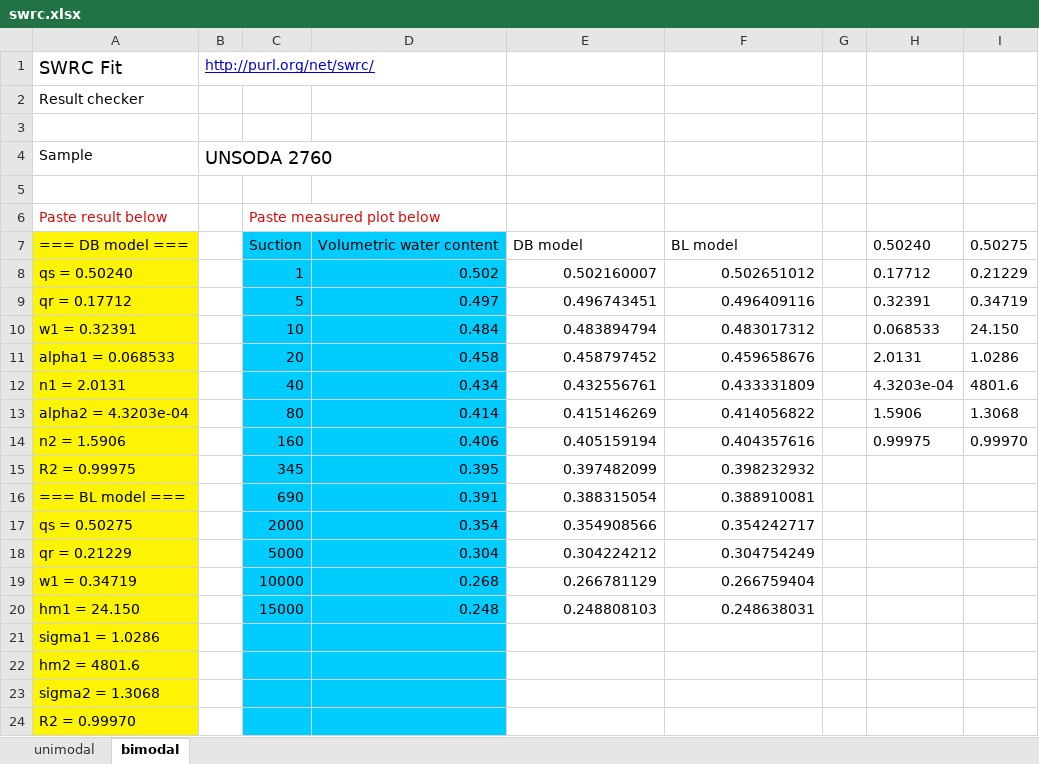
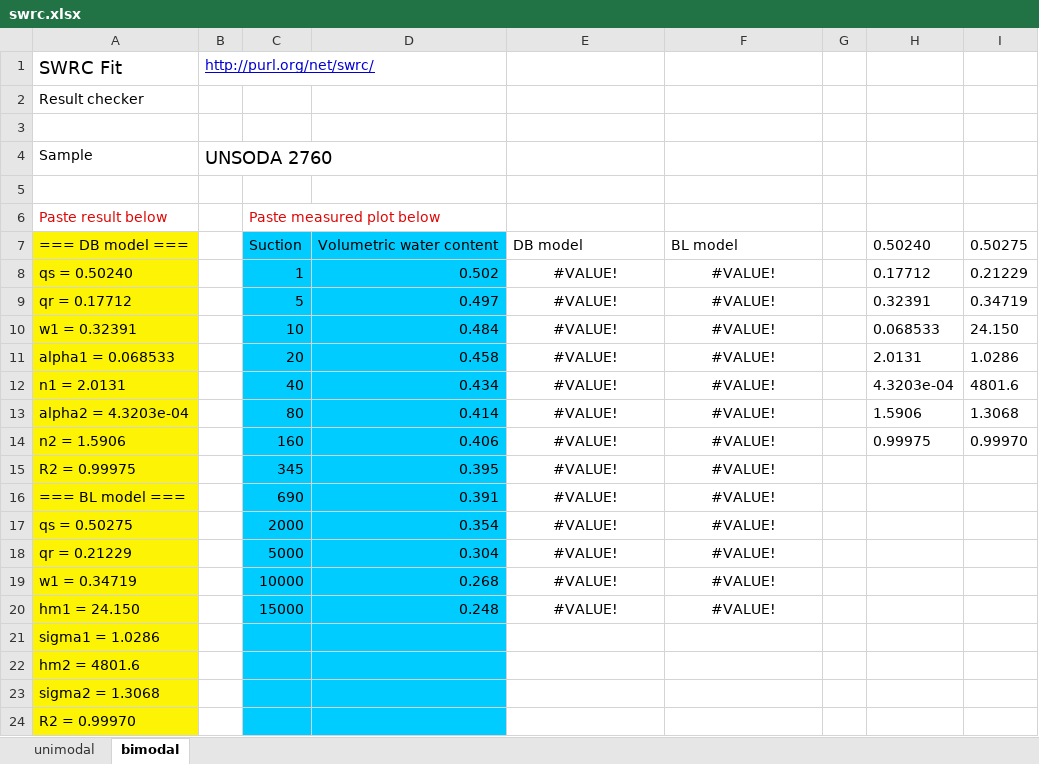
Before and after one commit to sekika/swrcfit, an Excel workbook: swrc.xlsx, sheet bimodal, drawn as a sheet; values as stored, in another font and other column widths than the file's, no borders; charts and pictures not drawn; the diff names each change by its address in the sheet, - before the commit and + after, or states it on an @@ line.

```diff
--- a/swrc.xlsx (sheet bimodal)
+++ b/swrc.xlsx (sheet bimodal)
-E8: 0.502160007
+E8: #VALUE!
-E8:F20 alignment: right
+E8:F20 alignment: center
-F8: 0.502651012
+F8: #VALUE!
-E9: 0.496743451
+E9: #VALUE!
-F9: 0.496409116
+F9: #VALUE!
-E10: 0.483894794
+E10: #VALUE!
-F10: 0.483017312
+F10: #VALUE!
-E11: 0.458797452
+E11: #VALUE!
-F11: 0.459658676
+F11: #VALUE!
-E12: 0.432556761
+E12: #VALUE!
-F12: 0.433331809
+F12: #VALUE!
-E13: 0.415146269
+E13: #VALUE!
-F13: 0.414056822
+F13: #VALUE!
-E14: 0.405159194
+E14: #VALUE!
-F14: 0.404357616
+F14: #VALUE!
-E15: 0.397482099
+E15: #VALUE!
-F15: 0.398232932
+F15: #VALUE!
-E16: 0.388315054
+E16: #VALUE!
-F16: 0.388910081
+F16: #VALUE!
-E17: 0.354908566
+E17: #VALUE!
-F17: 0.354242717
+F17: #VALUE!
-E18: 0.304224212
+E18: #VALUE!
-F18: 0.304754249
+F18: #VALUE!
-E19: 0.266781129
+E19: #VALUE!
-F19: 0.266759404
+F19: #VALUE!
-E20: 0.248808103
+E20: #VALUE!
-F20: 0.248638031
+F20: #VALUE!
```
Also changed, not shown: sheet unimodal, formulas that keep their value, charts or pictures.
